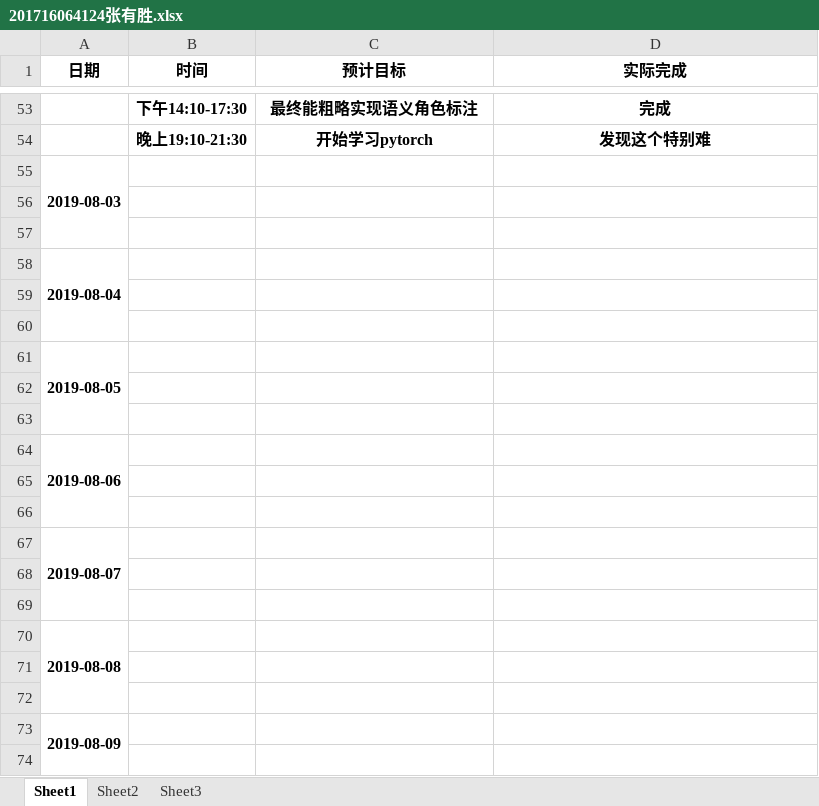
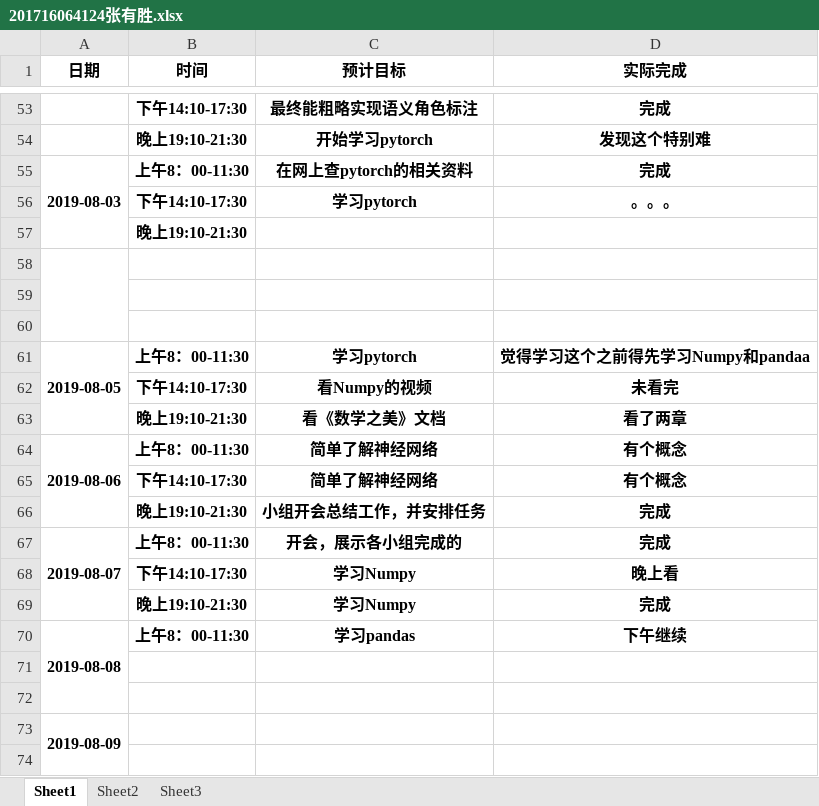
Before and after one commit to dependent-analysis/DPanalysis, an Excel workbook: doc/log/201716064124张有胜.xlsx, sheet Sheet1, drawn as a sheet; only a part is shown, gaps mark what is left out; values as stored, in another font and other column widths than the file's, no borders; removed rows and columns are numbered as before the commit, all else as after; the diff names each change by its address in the sheet, - before the commit and + after, or states it on an @@ line.

```diff
--- a/doc/log/201716064124张有胜.xlsx (sheet Sheet1)
+++ b/doc/log/201716064124张有胜.xlsx (sheet Sheet1)
-row 55: 2019-08-03
+row 55: 2019-08-03 | 上午8：00-11:30 | 在网上查pytorch的相关资料 | 完成
+row 56:  | 下午14:10-17:30 | 学习pytorch | 。。。
+row 57:  | 晚上19:10-21:30
+A58:A60 merged
-row 58: 2019-08-04
-row 61: (empty)
+row 61: 2019-08-05 | 上午8：00-11:30 | 学习pytorch | 觉得学习这个之前得先学习Numpy和pandaa
+A61:A63 merged
-row 61: 2019-08-05
-row 62: (empty)
+row 62:  | 下午14:10-17:30 | 看Numpy的视频 | 未看完
-row 63: (empty)
+row 63:  | 晚上19:10-21:30 | 看《数学之美》文档 | 看了两章
-row 64: 2019-08-06
-row 64: (empty)
+row 64: 2019-08-06 | 上午8：00-11:30 | 简单了解神经网络 | 有个概念
+A64:A66 merged
-row 65: (empty)
+row 65:  | 下午14:10-17:30 | 简单了解神经网络 | 有个概念
-row 67: 2019-08-07
-row 66: (empty)
+row 66:  | 晚上19:10-21:30 | 小组开会总结工作，并安排任务 | 完成
-row 67: (empty)
+row 67: 2019-08-07 | 上午8：00-11:30 | 开会，展示各小组完成的 | 完成
+A67:A69 merged
-row 70: 2019-08-08
+row 68:  | 下午14:10-17:30 | 学习Numpy | 晚上看
+row 69:  | 晚上19:10-21:30 | 学习Numpy | 完成
+row 70: 2019-08-08 | 上午8：00-11:30 | 学习pandas | 下午继续
```
Also changed, not shown: doc/log/张志毅小组日志整合表.xlsx.
